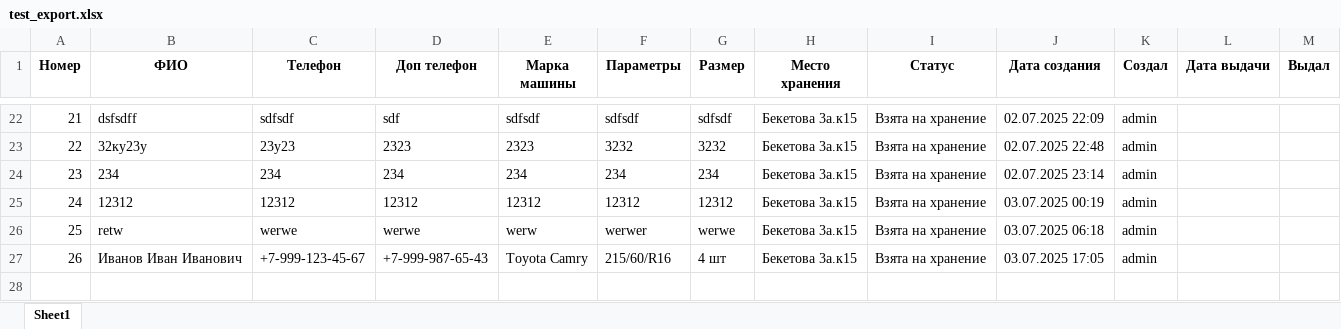
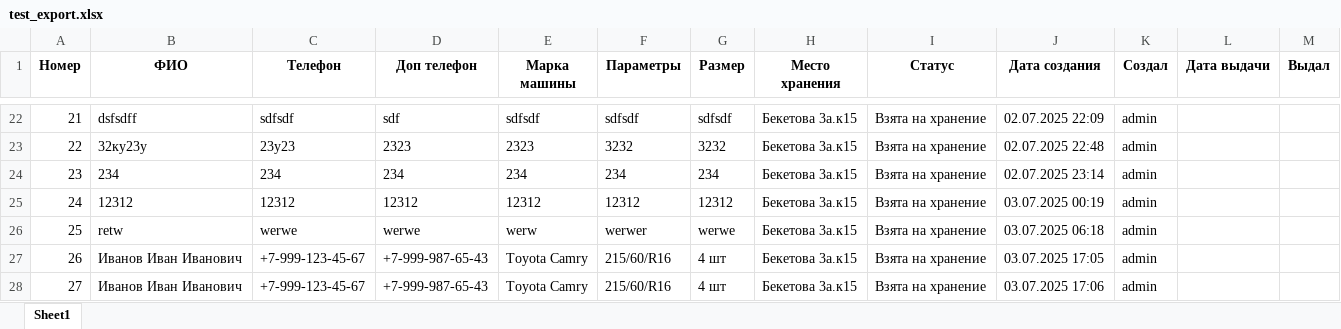
Before and after one commit to dimidiyP/shinomontaz-base, an Excel workbook: test_export.xlsx, sheet Sheet1, drawn as a sheet; only a part is shown, gaps mark what is left out; values as stored, in another font and other column widths than the file's, no borders; the diff names each change by its address in the sheet, - before the commit and + after, or states it on an @@ line.

Commit message:
auto-commit for 32a8e39d-aff8-4f73-ba82-38f0c179a2b7

```diff
--- a/test_export.xlsx (sheet Sheet1)
+++ b/test_export.xlsx (sheet Sheet1)
+row 28: 27 | Иванов Иван Иванович | +7-999-123-45-67 | +7-999-987-65-43 | Toyota Camry | 215/60/R16 | 4 шт | Бекетова 3а.к15 | Взята на хранение | 03.07.2025 17:06 | admin
```
